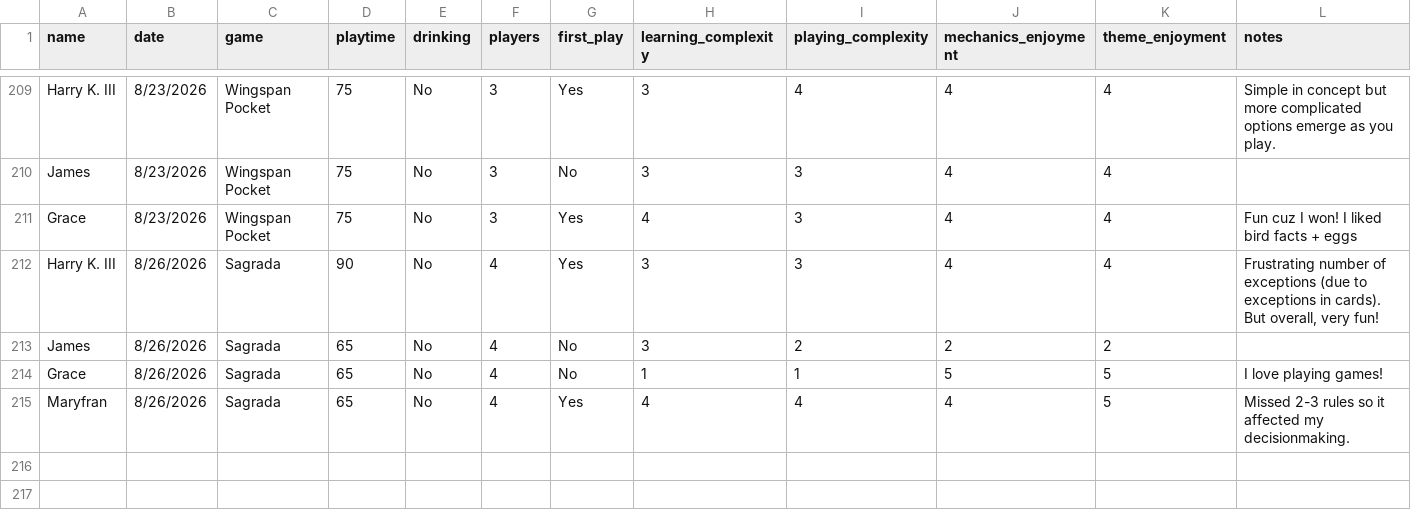
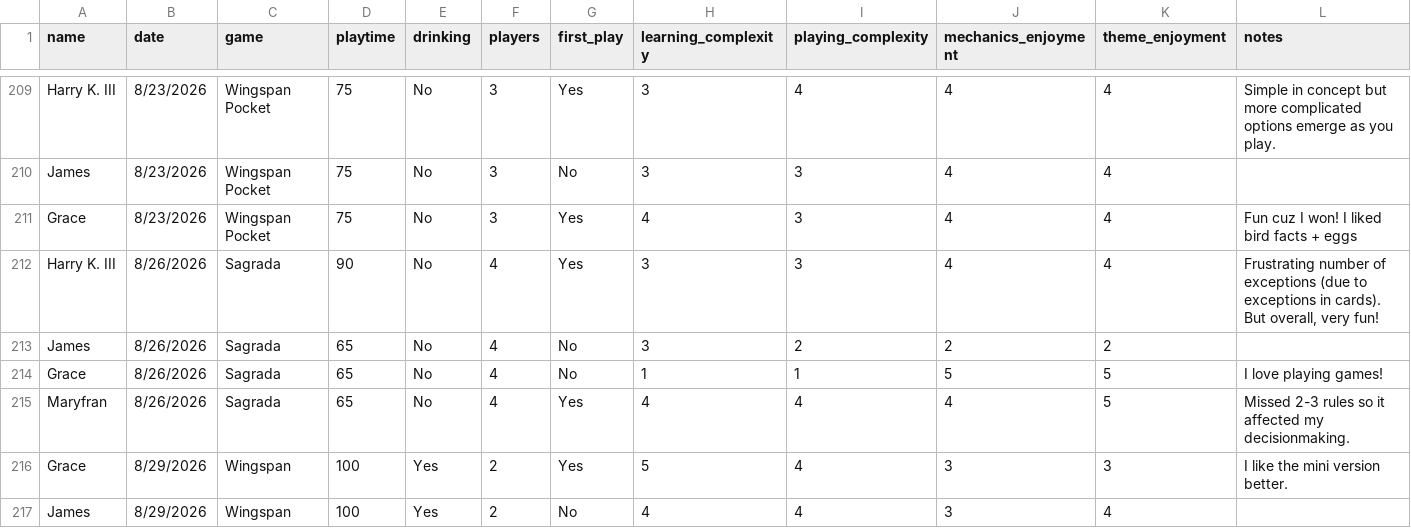
Before and after one commit to carey-james/Games-List, a CSV file: feedback.csv, drawn as a sheet; only a part is shown, gaps mark what is left out; the diff names each change by its address in the sheet, - before the commit and + after, or states it on an @@ line.

Commit message:
Update feedback.csv

```diff
--- a/feedback.csv
+++ b/feedback.csv
+row 216: Grace | 8/29/2026 | Wingspan | 100 | Yes | 2 | Yes | 5 | 4 | 3 | 3 | I like the mini version better.
+row 217: James | 8/29/2026 | Wingspan | 100 | Yes | 2 | No | 4 | 4 | 3 | 4
```
